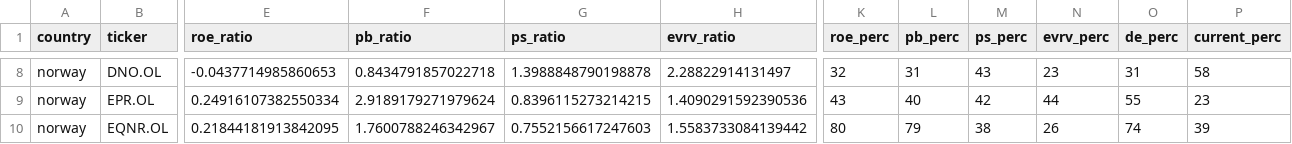
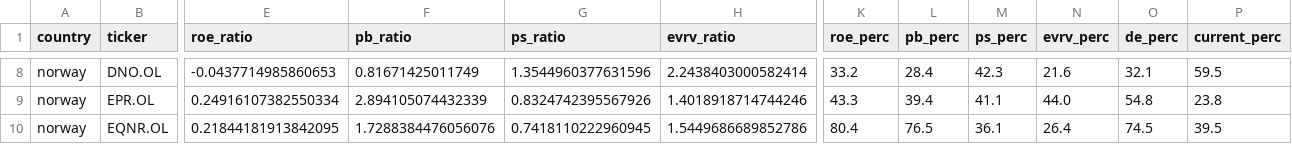
Before and after one commit to zsoltnagy89/Economy, a CSV file: data/output/countries/norway_2024_week_31.csv, drawn as a sheet; only a part is shown, gaps mark what is left out; the diff covers the shown part only; the diff names each change by its address in the sheet, - before the commit and + after, or states it on an @@ line.

```diff
--- a/data/output/countries/norway_2024_week_31.csv
+++ b/data/output/countries/norway_2024_week_31.csv
-F8 (pb_ratio): 0.8434791857022718
+F8 (pb_ratio): 0.81671425011749
-G8 (ps_ratio): 1.3988848790198878
+G8 (ps_ratio): 1.3544960377631596
-H8 (evrv_ratio): 2.28822914131497
+H8 (evrv_ratio): 2.2438403000582414
-K8 (roe_perc): 32
+K8 (roe_perc): 33.2
-L8 (pb_perc): 31
+L8 (pb_perc): 28.4
-M8 (ps_perc): 43
+M8 (ps_perc): 42.3
-N8 (evrv_perc): 23
+N8 (evrv_perc): 21.6
-O8 (de_perc): 31
+O8 (de_perc): 32.1
-P8 (current_perc): 58
+P8 (current_perc): 59.5
-F9 (pb_ratio): 2.9189179271979624
+F9 (pb_ratio): 2.894105074432339
-G9 (ps_ratio): 0.8396115273214215
+G9 (ps_ratio): 0.8324742395567926
-H9 (evrv_ratio): 1.4090291592390536
+H9 (evrv_ratio): 1.4018918714744246
-K9 (roe_perc): 43
+K9 (roe_perc): 43.3
-L9 (pb_perc): 40
+L9 (pb_perc): 39.4
-M9 (ps_perc): 42
+M9 (ps_perc): 41.1
-N9 (evrv_perc): 44
+N9 (evrv_perc): 44.0
-O9 (de_perc): 55
+O9 (de_perc): 54.8
-P9 (current_perc): 23
+P9 (current_perc): 23.8
-F10 (pb_ratio): 1.7600788246342967
+F10 (pb_ratio): 1.7288384476056076
-G10 (ps_ratio): 0.7552156617247603
+G10 (ps_ratio): 0.7418110222960945
-H10 (evrv_ratio): 1.5583733084139442
+H10 (evrv_ratio): 1.5449686689852786
-K10 (roe_perc): 80
+K10 (roe_perc): 80.4
-L10 (pb_perc): 79
+L10 (pb_perc): 76.5
-M10 (ps_perc): 38
+M10 (ps_perc): 36.1
-N10 (evrv_perc): 26
+N10 (evrv_perc): 26.4
-O10 (de_perc): 74
+O10 (de_perc): 74.5
-P10 (current_perc): 39
+P10 (current_perc): 39.5
```
Also changed, not shown: 171 edited cells elsewhere in this file.
